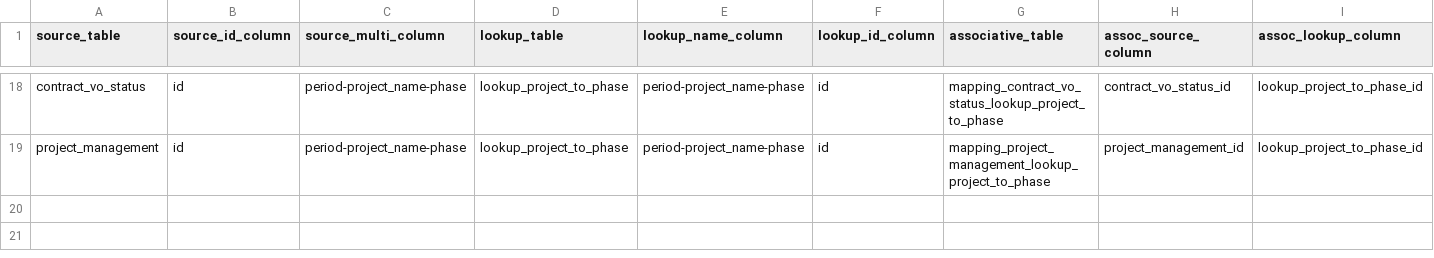
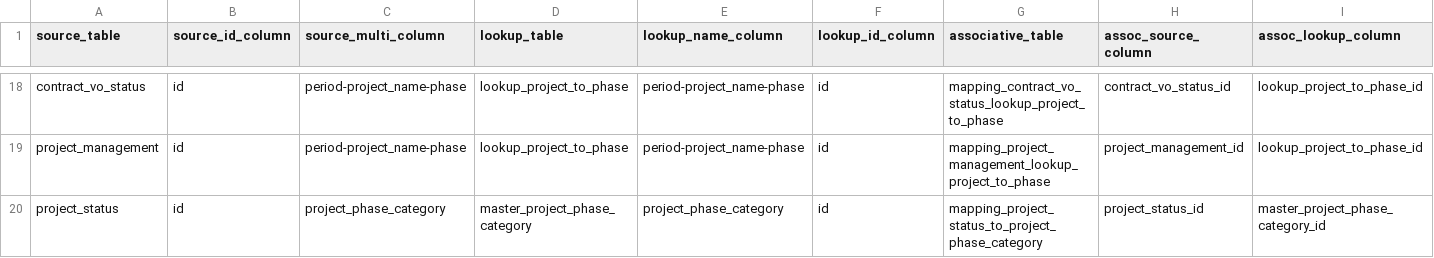
Before and after one commit to Husseinelghoul/database_revamp, a CSV file: config/data_integrity_changes/many_to_many_relations.csv, drawn as a sheet; only a part is shown, gaps mark what is left out; rows hold the shown columns only; the diff names each change by its address in the sheet, - before the commit and + after, or states it on an @@ line.

Commit message:
fixed project_status rel with project_phase_category

```diff
--- a/config/data_integrity_changes/many_to_many_relations.csv
+++ b/config/data_integrity_changes/many_to_many_relations.csv
+row 20: project_status | id | project_phase_category | master_project_phase_category | project_phase_category | id | mapping_project_status_to_project_phase_category | project_status_id | master_project_phase_category_id
```
Also changed, not shown: config/data_integrity_changes/one_to_many_relations.csv.
